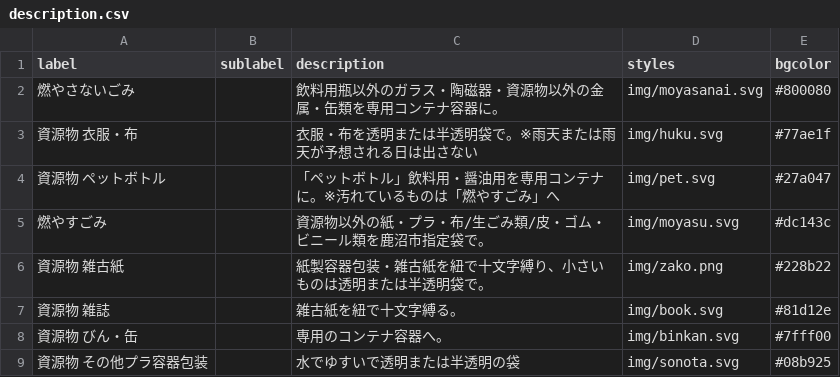
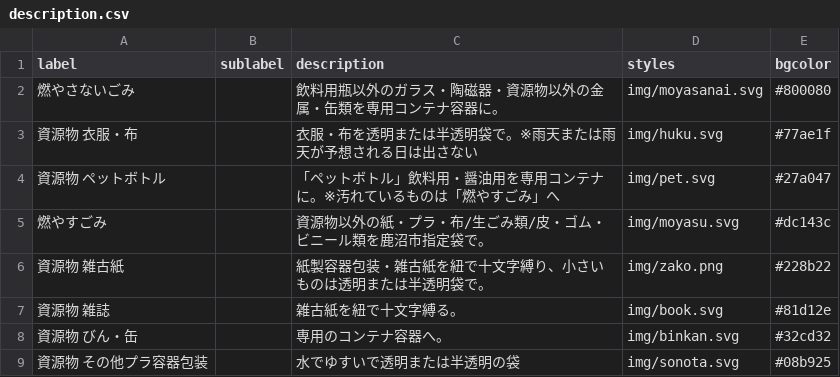
Before and after one commit to kanumashi/5374, a CSV file: data/description.csv, drawn as a sheet.

Commit message:
Update description.csv

```diff
--- a/data/description.csv
+++ b/data/description.csv
@@ -7,3 +7,3 @@ label,sublabel,description,styles,bgcolor
 資源物 雑誌,,雑古紙を紐で十文字縛る。,img/book.svg,#81d12e
-資源物 びん・缶,,専用のコンテナ容器へ。,img/binkan.svg,#7fff00
+資源物 びん・缶,,専用のコンテナ容器へ。,img/binkan.svg,#32cd32
 資源物 その他プラ容器包装,,水でゆすいで透明または半透明の袋,img/sonota.svg,#08b925
```
